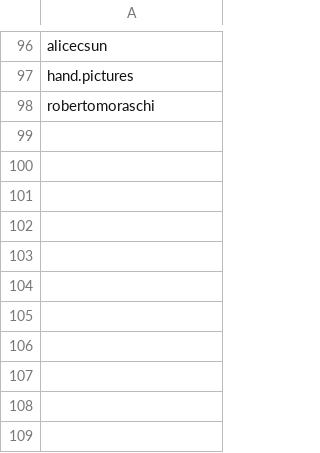
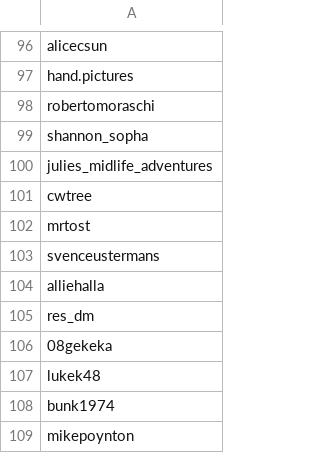
Before and after one commit to eddyizm/InstaPy, a CSV file: logs/eddyizm_followedPool.csv, drawn as a sheet; only a part is shown, gaps mark what is left out; the diff names each change by its address in the sheet, - before the commit and + after, or states it on an @@ line.

```diff
--- a/logs/eddyizm_followedPool.csv
+++ b/logs/eddyizm_followedPool.csv
+row 99: shannon_sopha
+row 100: julies_midlife_adventures
+row 101: cwtree
+row 102: mrtost
+row 103: svenceustermans
+row 104: alliehalla
+row 105: res_dm
+row 106: 08gekeka
+row 107: lukek48
+row 108: bunk1974
+row 109: mikepoynton
```
Also changed, not shown: 5 other files.
